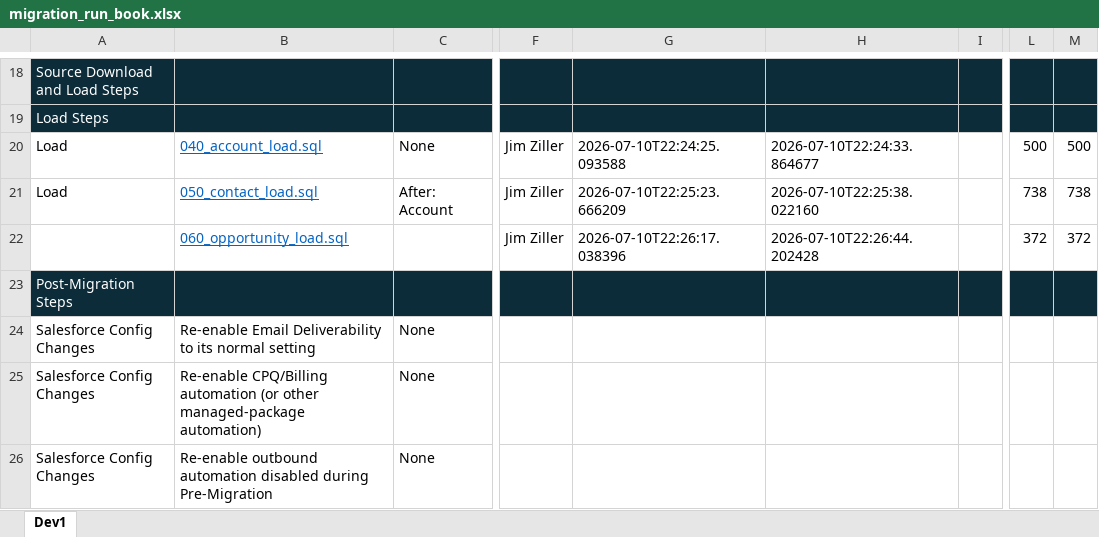
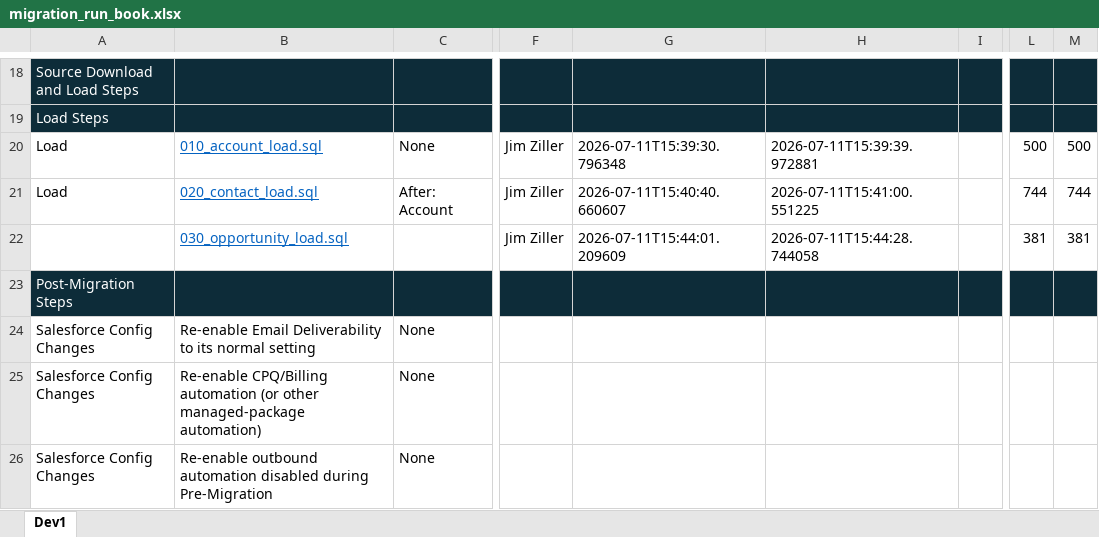
Before and after one commit to jpziller/DataMigration, an Excel workbook: migration_run_book.xlsx, sheet Dev1, drawn as a sheet; only a part is shown, gaps mark what is left out; values as stored, in another font and other column widths than the file's, no borders; conditional formats not drawn; the diff names each change by its address in the sheet, - before the commit and + after, or states it on an @@ line.

```diff
--- a/migration_run_book.xlsx (sheet Dev1)
+++ b/migration_run_book.xlsx (sheet Dev1)
-B20: 040_account_load.sql
+B20: 010_account_load.sql
-G20: 2026-07-10T22:24:25.093588
+G20: 2026-07-11T15:39:30.796348
-H20: 2026-07-10T22:24:33.864677
+H20: 2026-07-11T15:39:39.972881
-B21: 050_contact_load.sql
+B21: 020_contact_load.sql
-G21: 2026-07-10T22:25:23.666209
+G21: 2026-07-11T15:40:40.660607
-H21: 2026-07-10T22:25:38.022160
+H21: 2026-07-11T15:41:00.551225
-L21: 738
+L21: 744
-M21: 738
+M21: 744
-B22: 060_opportunity_load.sql
+B22: 030_opportunity_load.sql
-G22: 2026-07-10T22:26:17.038396
+G22: 2026-07-11T15:44:01.209609
-H22: 2026-07-10T22:26:44.202428
+H22: 2026-07-11T15:44:28.744058
-L22: 372
+L22: 381
-M22: 372
+M22: 381
```
Also changed, not shown: 15 other files.
